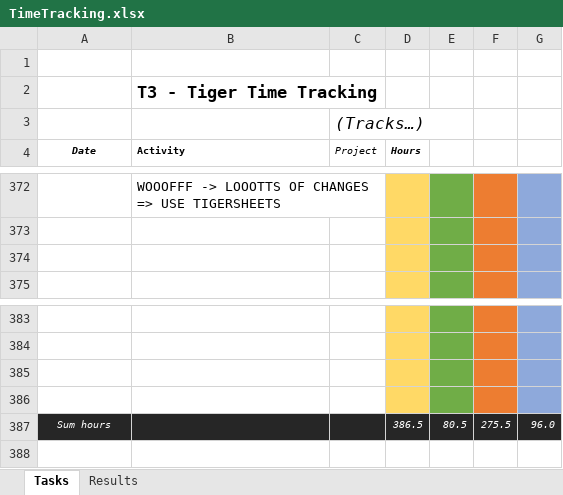
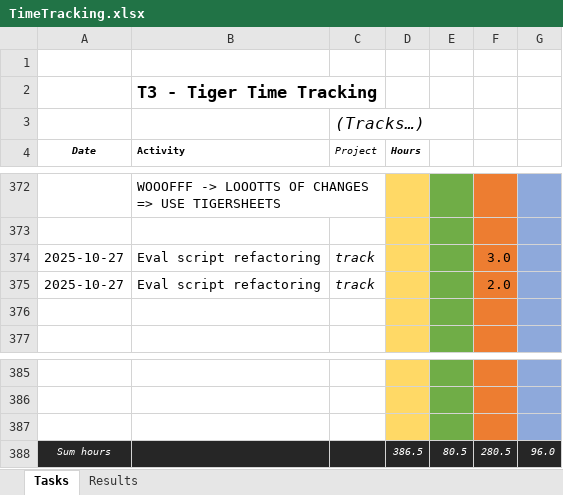
Before and after one commit to cassinius/time-tracking, an Excel workbook: Tiger/TimeTracking.xlsx, sheet Tasks, drawn as a sheet; only a part is shown, gaps mark what is left out; values as stored, in another font and other column widths than the file's, no borders; removed rows and columns are numbered as before the commit, all else as after; the diff names each change by its address in the sheet, - before the commit and + after, or states it on an @@ line.

```diff
--- a/Tiger/TimeTracking.xlsx (sheet Tasks)
+++ b/Tiger/TimeTracking.xlsx (sheet Tasks)
+row 374: 2025-10-27 | Eval script refactoring | track |  |  | 3.0
+row 375: 2025-10-27 | Eval script refactoring | track |  |  | 2.0
-row 386: (empty)
-F388: 275.5
+F388: 280.5
```
Also changed, not shown: sheet Results, formulas that keep their value, SustSol/TimeTracking_2025.xlsx.
